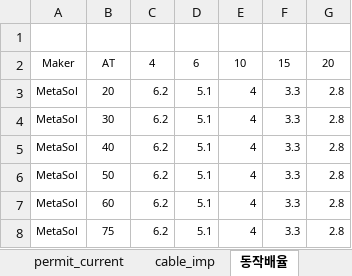
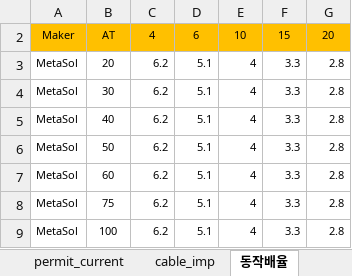
Before and after one commit to YoonTaeseock/KEC_Cable_Calculator, an Excel workbook: data/KEC_Table.xlsx, sheet 동작배율, drawn as a sheet; only a part is shown; the shorter side is filled out with more unchanged rows; values as stored, in another font and other column widths than the file's, no borders; charts and pictures not drawn; the diff names each change by its address in the sheet, - before the commit and + after, or states it on an @@ line.

```diff
--- a/data/KEC_Table.xlsx (sheet 동작배율)
+++ b/data/KEC_Table.xlsx (sheet 동작배율)
-row 1: (empty)
-A2:G2 fill: none
+A2:G2 fill: #FFC000
```
Also changed, not shown: sheet cable_imp, sheet permit_current, charts or pictures.
